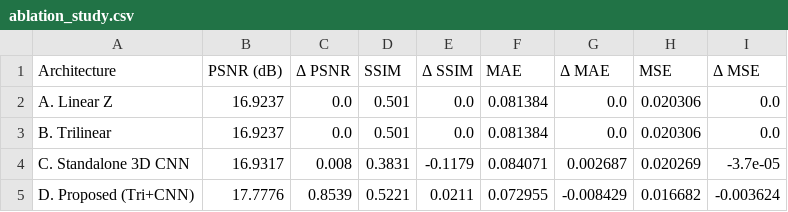
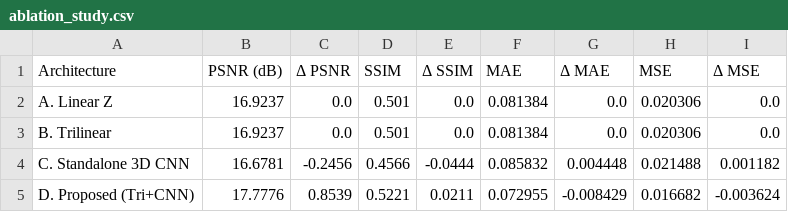
Before and after one commit to upparavinod7/3d-Brain-Generation, a CSV file: data/output/ablation_study.csv, drawn as a sheet.

```diff
--- a/data/output/ablation_study.csv
+++ b/data/output/ablation_study.csv
@@ -3,3 +3,3 @@ A. Linear Z,16.9237,0.0,0.501,0.0,0.081384,0.0,0.020306,0.0
 B. Trilinear,16.9237,0.0,0.501,0.0,0.081384,0.0,0.020306,0.0
-C. Standalone 3D CNN,16.9317,0.008,0.3831,-0.1179,0.084071,0.002687,0.020269,-3.7e-05
+C. Standalone 3D CNN,16.6781,-0.2456,0.4566,-0.0444,0.085832,0.004448,0.021488,0.001182
 D. Proposed (Tri+CNN),17.7776,0.8539,0.5221,0.0211,0.072955,-0.008429,0.016682,-0.003624
```
Also changed, not shown: data/output/metrics.csv, 23 other files.
